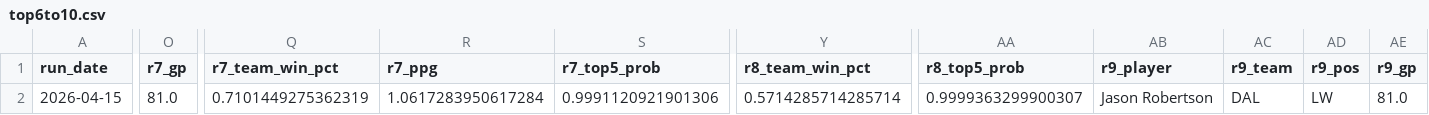
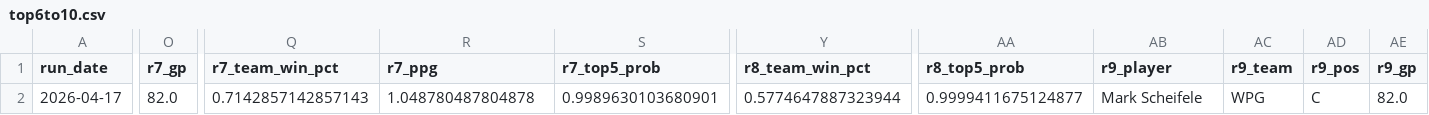
Before and after one commit to jeffwarr4/nhl-awards-predictor, a CSV file: pages/top6to10.csv, drawn as a sheet; only a part is shown, gaps mark what is left out; the diff covers the shown part only; the diff names each change by its address in the sheet, - before the commit and + after, or states it on an @@ line.

```diff
--- a/pages/top6to10.csv
+++ b/pages/top6to10.csv
-A2 (run_date): 2026-04-15
+A2 (run_date): 2026-04-17
-O2 (r7_gp): 81.0
+O2 (r7_gp): 82.0
-Q2 (r7_team_win_pct): 0.7101449275362319
+Q2 (r7_team_win_pct): 0.7142857142857143
-R2 (r7_ppg): 1.0617283950617284
+R2 (r7_ppg): 1.048780487804878
-S2 (r7_top5_prob): 0.9991120921901306
+S2 (r7_top5_prob): 0.9989630103680901
-Y2 (r8_team_win_pct): 0.5714285714285714
+Y2 (r8_team_win_pct): 0.5774647887323944
-AA2 (r8_top5_prob): 0.9999363299900307
+AA2 (r8_top5_prob): 0.9999411675124877
-AB2 (r9_player): Jason Robertson
+AB2 (r9_player): Mark Scheifele
-AC2 (r9_team): DAL
+AC2 (r9_team): WPG
-AD2 (r9_pos): LW
+AD2 (r9_pos): C
-AE2 (r9_gp): 81.0
+AE2 (r9_gp): 82.0
```
Also changed, not shown: 11 edited cells elsewhere in this file, pages/nhl_hart_predictions_v2_latest.csv, pages/top5.csv.
